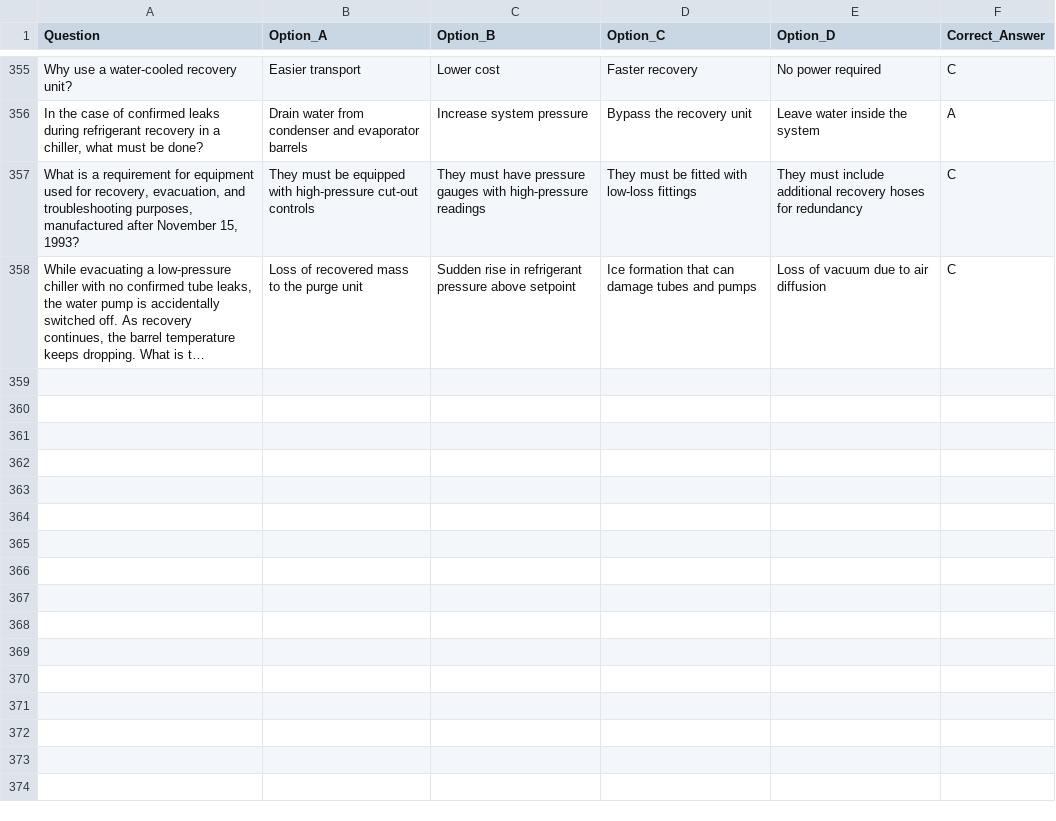
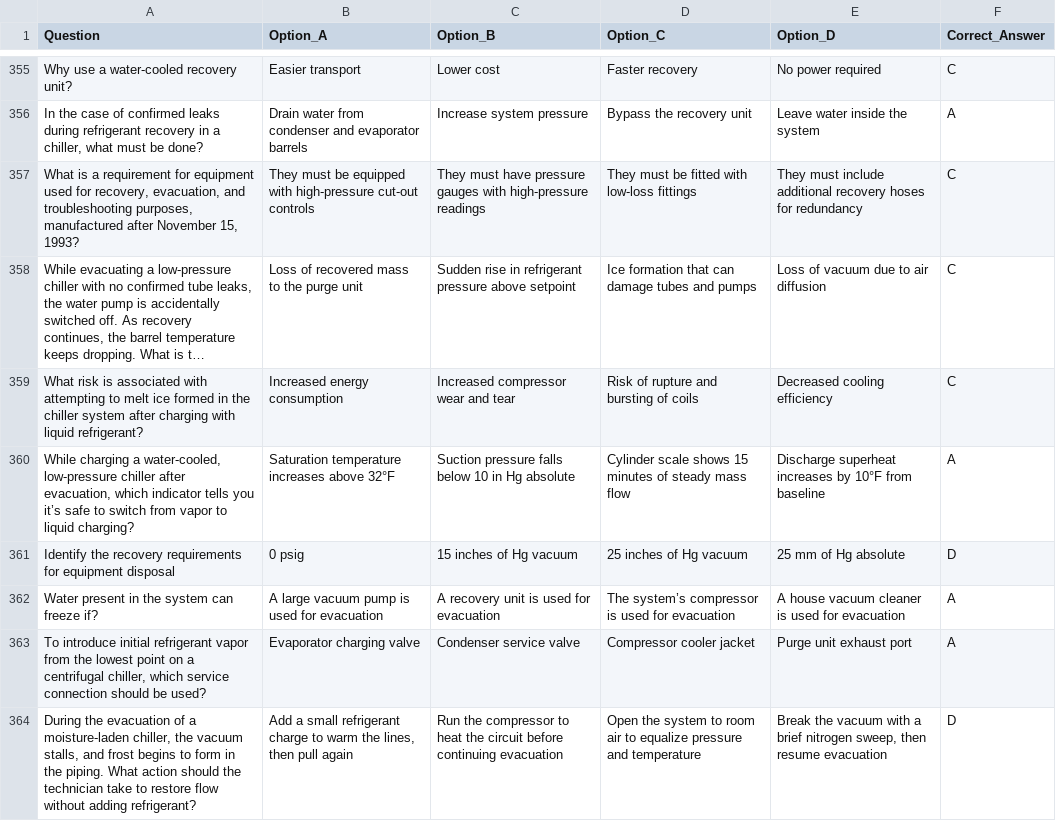
Before and after one commit to kalistamp/100epa, a CSV file: questions.csv, drawn as a sheet; only a part is shown, gaps mark what is left out; long unchanged cells end in …; the diff names each change by its address in the sheet, - before the commit and + after, or states it on an @@ line.

Commit message:
Update questions.csv

```diff
--- a/questions.csv
+++ b/questions.csv
+row 359: What risk is associated with attempting to melt ice formed in the chiller system after charging with liquid refrigerant? | Increased energy consumption | Increased compressor wear and tear | Risk of rupture and bursting of coils | Decreased cooling efficiency | C
+row 360: While charging a water-cooled, low-pressure chiller after evacuation, which indicator tells you it’s safe to switch from vapor to liquid charging? | Saturation temperature increases above 32°F | Suction pressure falls below 10 in Hg absolute | Cylinder scale shows 15 minutes of steady mass flow | Discharge superheat increases by 10°F from baseline | A
+row 361: Identify the recovery requirements for equipment disposal | 0 psig | 15 inches of Hg vacuum | 25 inches of Hg vacuum | 25 mm of Hg absolute | D
+row 362: Water present in the system can freeze if? | A large vacuum pump is used for evacuation | A recovery unit is used for evacuation | The system’s compressor is used for evacuation | A house vacuum cleaner is used for evacuation | A
+row 363: To introduce initial refrigerant vapor from the lowest point on a centrifugal chiller, which service connection should be used? | Evaporator charging valve | Condenser service valve | Compressor cooler jacket | Purge unit exhaust port | A
+row 364: During the evacuation of a moisture-laden chiller, the vacuum stalls, and frost begins to form in the piping. What action should the technician take to restore flow without adding refrigerant? | Add a small refrigerant charge to warm the lines, then pull again | Run the compressor to heat the circuit before continuing evacuation | Open the system to room air to equalize pressure and temperature | Break the vacuum with a brief nitrogen sweep, then resume evacuation | D
```
